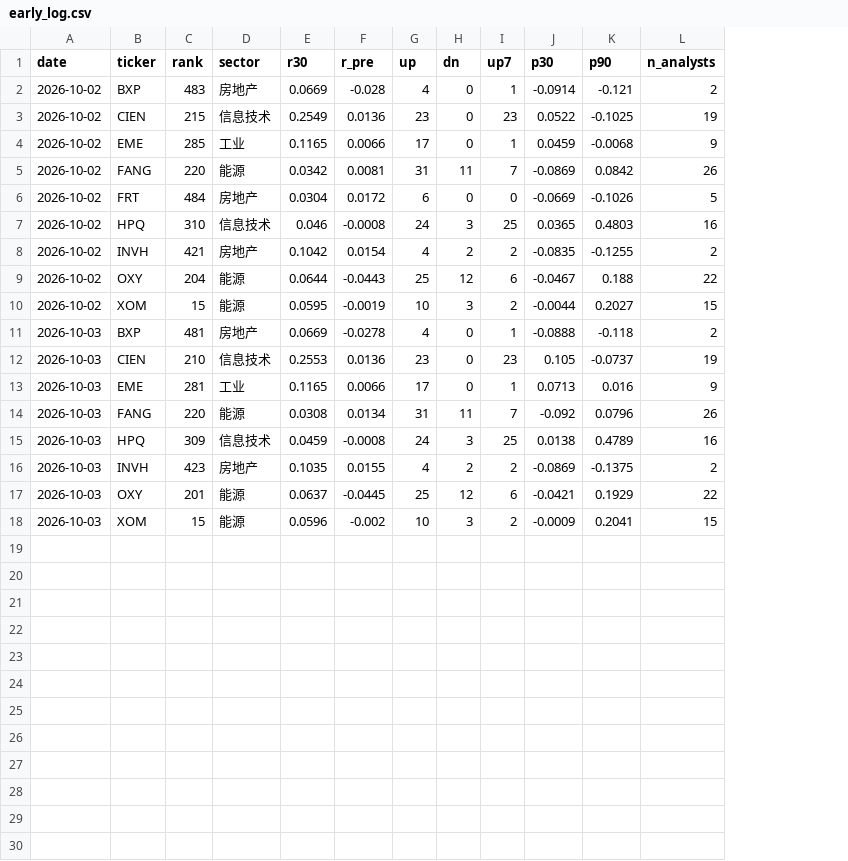
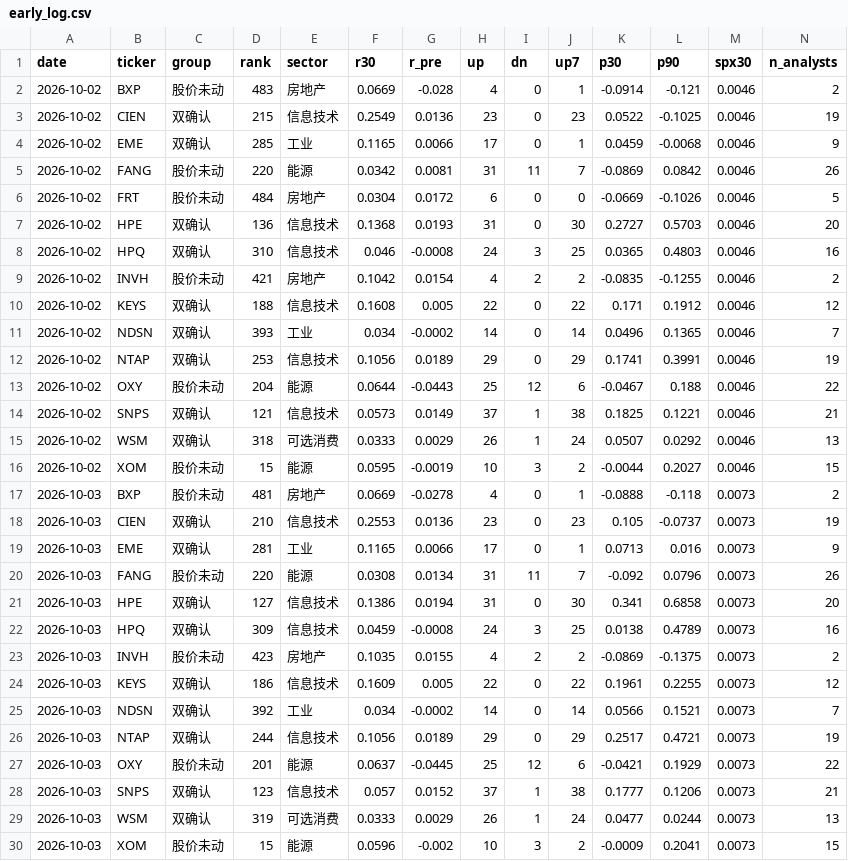
Before and after one commit to chaodu211-cell/earnings-revision, a CSV file: early_log.csv, drawn as a sheet; the diff names each change by its address in the sheet, - before the commit and + after, or states it on an @@ line.

```diff
--- a/early_log.csv
+++ b/early_log.csv
+column C (group), rows 2-6: 股价未动 | 双确认 | 双确认 | 股价未动 | 股价未动; rows 8-9: 双确认 | 股价未动; row 13: 股价未动; rows 16-20: 股价未动 | 股价未动 | 双确认 | 双确认 | 股价未动; rows 22-23: 双确认 | 股价未动; row 27: 股价未动; row 30: 股价未动
+column M (spx30), rows 2-6: all 0.0046; rows 8-9: 0.0046 | 0.0046; row 13: 0.0046; rows 16-20: 0.0046 | 0.0073 | 0.0073 | 0.0073 | 0.0073; rows 22-23: 0.0073 | 0.0073; row 27: 0.0073; row 30: 0.0073
+row 7: 2026-10-02 | HPE | 双确认 | 136 | 信息技术 | 0.1368 | 0.0193 | 31 | 0 | 30 | 0.2727 | 0.5703 | 0.0046 | 20
+row 10: 2026-10-02 | KEYS | 双确认 | 188 | 信息技术 | 0.1608 | 0.005 | 22 | 0 | 22 | 0.171 | 0.1912 | 0.0046 | 12
+row 11: 2026-10-02 | NDSN | 双确认 | 393 | 工业 | 0.034 | -0.0002 | 14 | 0 | 14 | 0.0496 | 0.1365 | 0.0046 | 7
+row 12: 2026-10-02 | NTAP | 双确认 | 253 | 信息技术 | 0.1056 | 0.0189 | 29 | 0 | 29 | 0.1741 | 0.3991 | 0.0046 | 19
+row 14: 2026-10-02 | SNPS | 双确认 | 121 | 信息技术 | 0.0573 | 0.0149 | 37 | 1 | 38 | 0.1825 | 0.1221 | 0.0046 | 21
+row 15: 2026-10-02 | WSM | 双确认 | 318 | 可选消费 | 0.0333 | 0.0029 | 26 | 1 | 24 | 0.0507 | 0.0292 | 0.0046 | 13
+row 21: 2026-10-03 | HPE | 双确认 | 127 | 信息技术 | 0.1386 | 0.0194 | 31 | 0 | 30 | 0.341 | 0.6858 | 0.0073 | 20
+row 24: 2026-10-03 | KEYS | 双确认 | 186 | 信息技术 | 0.1609 | 0.005 | 22 | 0 | 22 | 0.1961 | 0.2255 | 0.0073 | 12
+row 25: 2026-10-03 | NDSN | 双确认 | 392 | 工业 | 0.034 | -0.0002 | 14 | 0 | 14 | 0.0566 | 0.1521 | 0.0073 | 7
+row 26: 2026-10-03 | NTAP | 双确认 | 244 | 信息技术 | 0.1056 | 0.0189 | 29 | 0 | 29 | 0.2517 | 0.4721 | 0.0073 | 19
+row 28: 2026-10-03 | SNPS | 双确认 | 123 | 信息技术 | 0.057 | 0.0152 | 37 | 1 | 38 | 0.1777 | 0.1206 | 0.0073 | 21
+row 29: 2026-10-03 | WSM | 双确认 | 319 | 可选消费 | 0.0333 | 0.0029 | 26 | 1 | 24 | 0.0477 | 0.0244 | 0.0073 | 13
```
Also changed, not shown: 3 other files.
